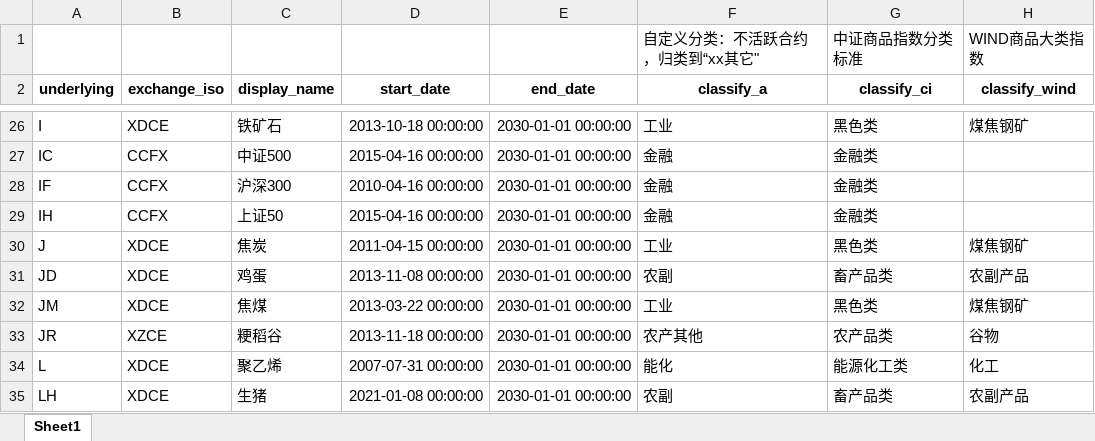
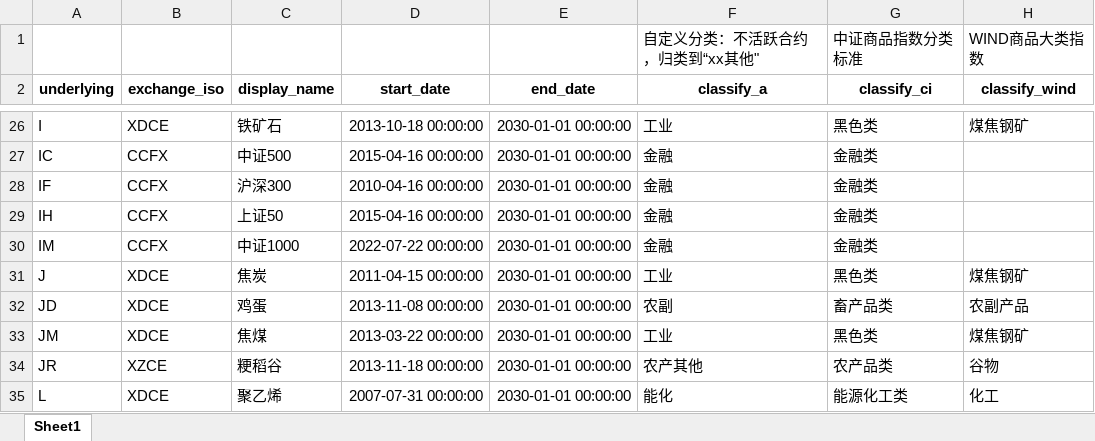
Before and after one commit to gfdata/aiutils-pkg, an Excel workbook: aiutils/future_classify.xlsx, sheet Sheet1, drawn as a sheet; only a part is shown, gaps mark what is left out; the shorter side is filled out with more unchanged rows; values as stored, in another font and other column widths than the file's, no borders; the diff names each change by its address in the sheet, - before the commit and + after, or states it on an @@ line.

```diff
--- a/aiutils/future_classify.xlsx (sheet Sheet1)
+++ b/aiutils/future_classify.xlsx (sheet Sheet1)
-F1 (classify_a): 自定义分类：不活跃合约，归类到“xx其它"
+F1 (classify_a): 自定义分类：不活跃合约，归类到“xx其他"
+row 30: IM | CCFX | 中证1000 | 2022-07-22 00:00:00 | 2030-01-01 00:00:00 | 金融 | 金融类
```
Also changed, not shown: 16 other files.
